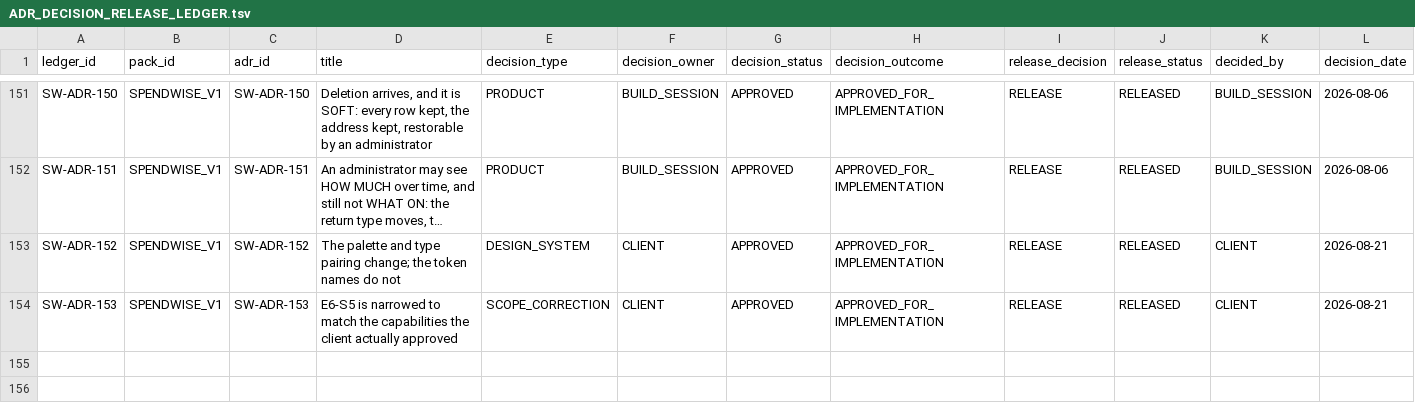
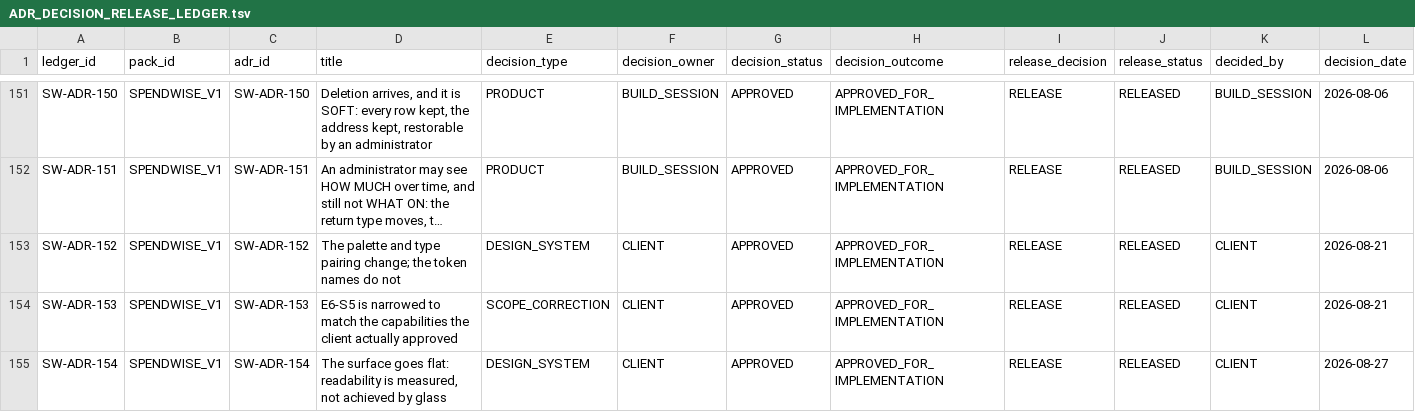
Before and after one commit to AniruddhasGit/SpendWise_AWS, a TSV file: docs/01 ADR/ADR_DECISION_RELEASE_LEDGER.tsv, drawn as a sheet; only a part is shown, gaps mark what is left out; long unchanged cells end in …; rows hold the shown columns only; the diff names each change by its address in the sheet, - before the commit and + after, or states it on an @@ line.

```diff
--- a/docs/01 ADR/ADR_DECISION_RELEASE_LEDGER.tsv
+++ b/docs/01 ADR/ADR_DECISION_RELEASE_LEDGER.tsv
+row 155: SW-ADR-154 | SPENDWISE_V1 | SW-ADR-154 | The surface goes flat: readability is measured, not achieved by glass | DESIGN_SYSTEM | CLIENT | APPROVED | APPROVED_FOR_IMPLEMENTATION | RELEASE | RELEASED | CLIENT | 2026-08-27
```
Also changed, not shown: 16 other files.
